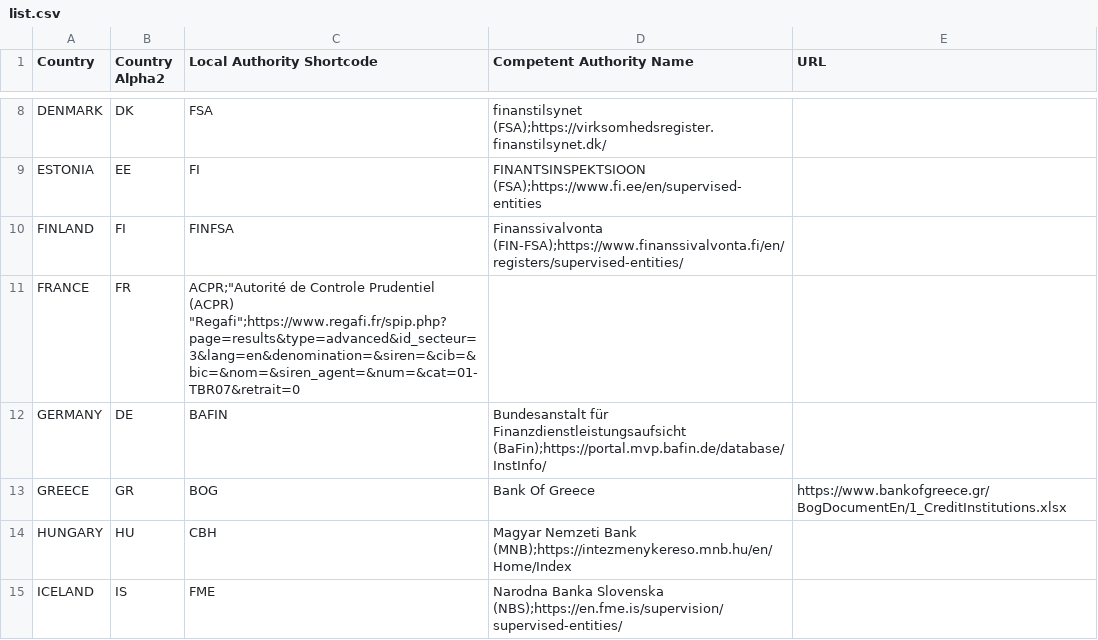
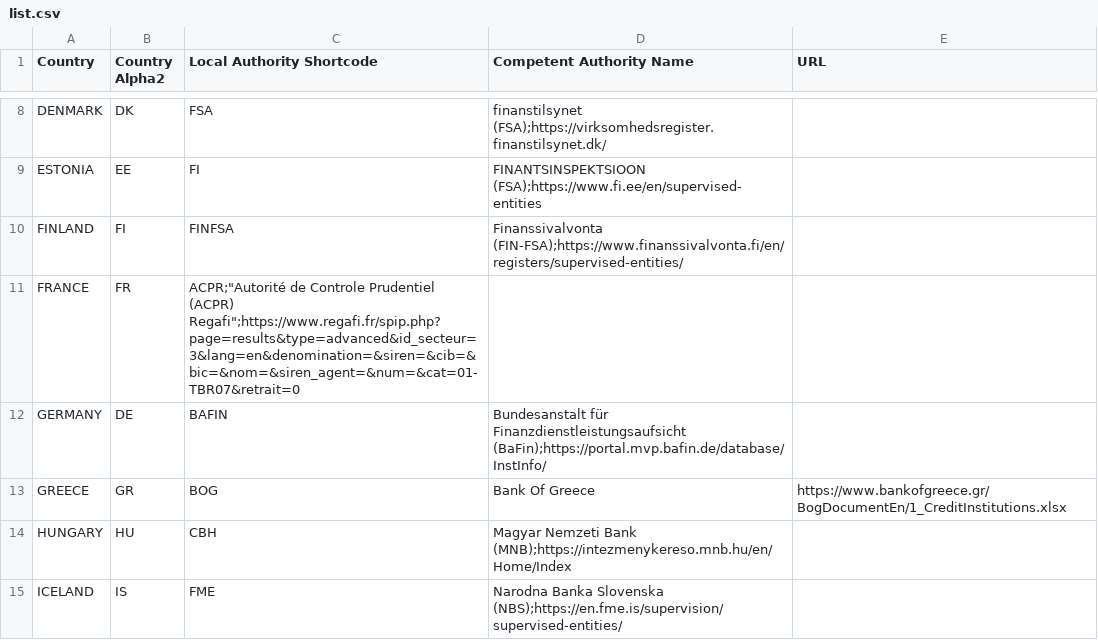
Before and after one commit to RegtechBerlin/national_register, a CSV file: list.csv, drawn as a sheet; only a part is shown, gaps mark what is left out.

Commit message:
Update list.csv

```diff
--- a/list.csv
+++ b/list.csv
@@ -10,3 +10,3 @@ ESTONIA,EE,FI,FINANTSINSPEKTSIOON (FSA);https://www.fi.ee/en/supervised-entities
 FINLAND,FI,FINFSA,Finanssivalvonta (FIN-FSA);https://www.finanssivalvonta.fi/en/registers/supervised-entities/
-FRANCE,FR,ACPR;"Autorité de Controle Prudentiel (ACPR) "Regafi";https://www.regafi.fr/spip.php?page=results&type=advanced&id_secteur=3&lang=en&denomination=&siren=&cib=&bic=&nom=&siren_agent=&num=&cat=01-TBR07&retrait=0
+FRANCE,FR,ACPR;"Autorité de Controle Prudentiel (ACPR) Regafi";https://www.regafi.fr/spip.php?page=results&type=advanced&id_secteur=3&lang=en&denomination=&siren=&cib=&bic=&nom=&siren_agent=&num=&cat=01-TBR07&retrait=0
 GERMANY,DE,BAFIN,Bundesanstalt für Finanzdienstleistungsaufsicht (BaFin);https://portal.mvp.bafin.de/database/InstInfo/
```
